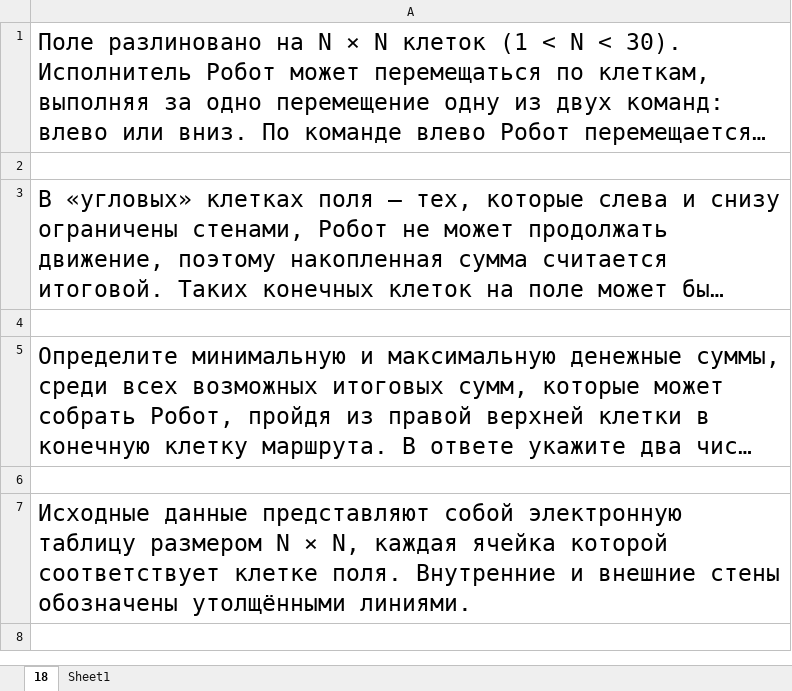
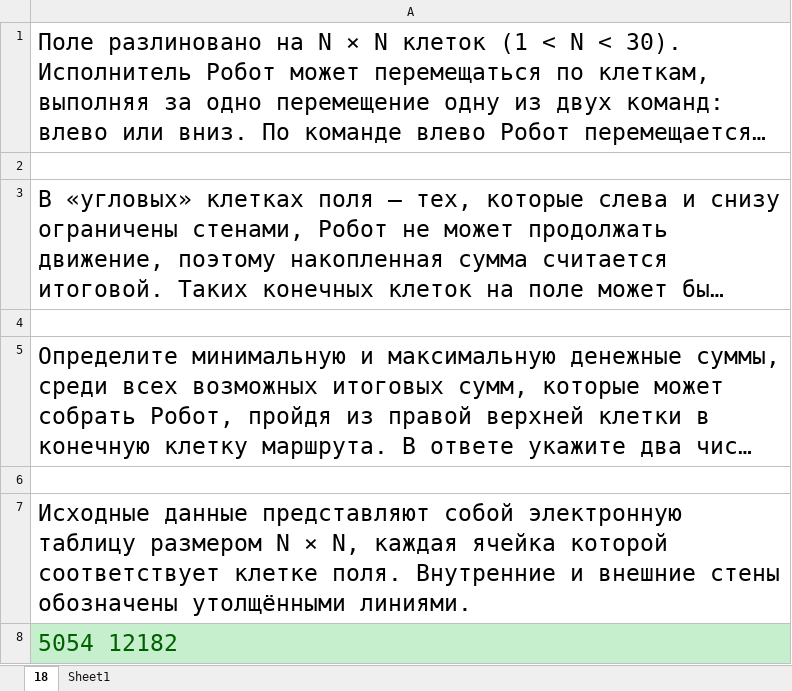
Before and after one commit to barbosikus/infegerep, an Excel workbook: prob4/18.xlsx, sheet 18, drawn as a sheet; long unchanged cells end in …; values as stored, in another font and other column widths than the file's, no borders; the diff names each change by its address in the sheet, - before the commit and + after, or states it on an @@ line.

```diff
--- a/prob4/18.xlsx (sheet 18)
+++ b/prob4/18.xlsx (sheet 18)
+row 8: 5054 12182
```
Also changed, not shown: sheet Sheet1, prob3/22.xlsx, prob4/22.xlsx, 35 other files.
